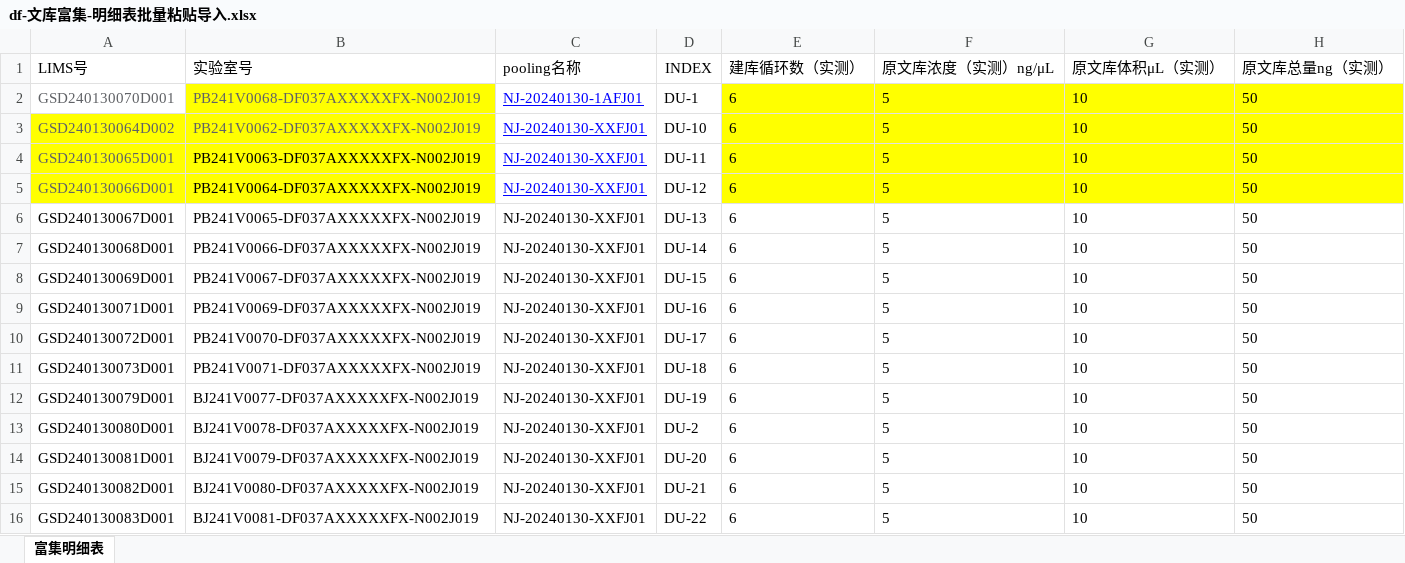
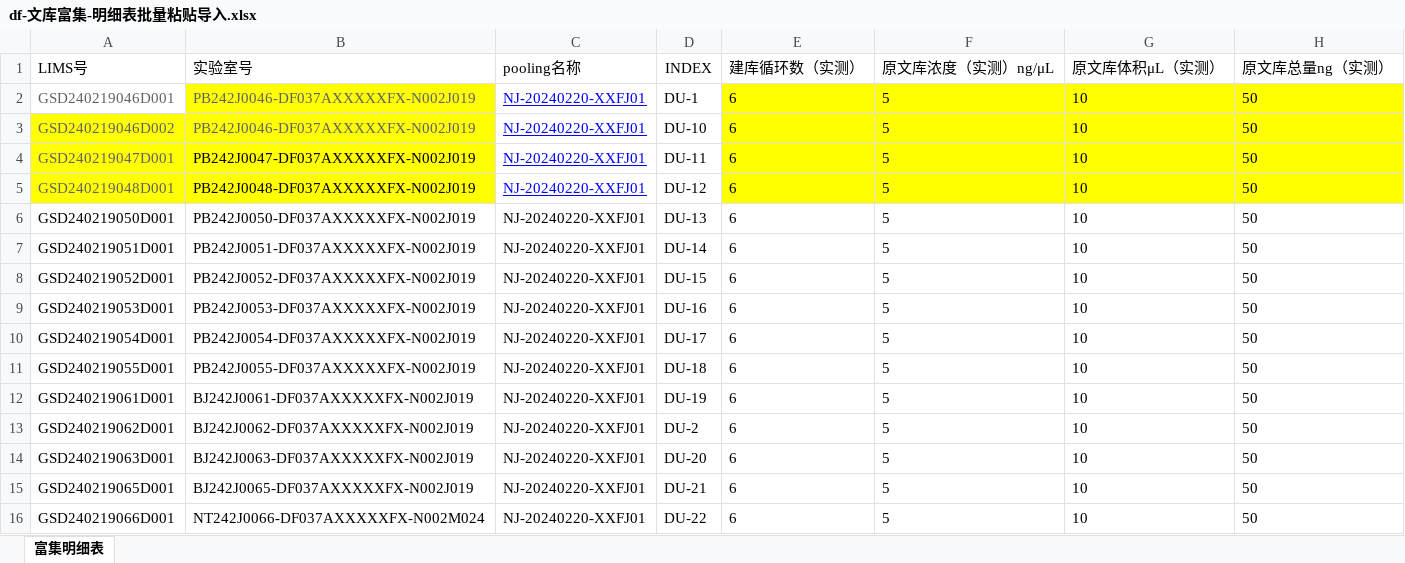
Before and after one commit to ZhouGZ666888/AutoTestScriptForDFLIMS, an Excel workbook: data/import_excel/df-文库富集-明细表批量粘贴导入.xlsx, sheet 富集明细表, drawn as a sheet; only a part is shown; values as stored, in another font and other column widths than the file's, no borders; the diff covers the shown part only; the diff names each change by its address in the sheet, - before the commit and + after, or states it on an @@ line.

```diff
--- a/data/import_excel/df-文库富集-明细表批量粘贴导入.xlsx (sheet 富集明细表)
+++ b/data/import_excel/df-文库富集-明细表批量粘贴导入.xlsx (sheet 富集明细表)
-A2 (LIMS号): GSD240130070D001
+A2 (LIMS号): GSD240219046D001
-B2 (实验室号): PB241V0068-DF037AXXXXXFX-N002J019
+B2 (实验室号): PB242J0046-DF037AXXXXXFX-N002J019
-C2 (pooling名称): NJ-20240130-1AFJ01
+C2 (pooling名称): NJ-20240220-XXFJ01
-A3 (LIMS号): GSD240130064D002
+A3 (LIMS号): GSD240219046D002
-B3 (实验室号): PB241V0062-DF037AXXXXXFX-N002J019
+B3 (实验室号): PB242J0046-DF037AXXXXXFX-N002J019
-C3:C16 (pooling名称): NJ-20240130-XXFJ01
+C3:C16 (pooling名称): NJ-20240220-XXFJ01
-A4 (LIMS号): GSD240130065D001
+A4 (LIMS号): GSD240219047D001
-B4 (实验室号): PB241V0063-DF037AXXXXXFX-N002J019
+B4 (实验室号): PB242J0047-DF037AXXXXXFX-N002J019
-A5 (LIMS号): GSD240130066D001
+A5 (LIMS号): GSD240219048D001
-B5 (实验室号): PB241V0064-DF037AXXXXXFX-N002J019
+B5 (实验室号): PB242J0048-DF037AXXXXXFX-N002J019
-A6 (LIMS号): GSD240130067D001
+A6 (LIMS号): GSD240219050D001
-B6 (实验室号): PB241V0065-DF037AXXXXXFX-N002J019
+B6 (实验室号): PB242J0050-DF037AXXXXXFX-N002J019
-A7 (LIMS号): GSD240130068D001
+A7 (LIMS号): GSD240219051D001
-B7 (实验室号): PB241V0066-DF037AXXXXXFX-N002J019
+B7 (实验室号): PB242J0051-DF037AXXXXXFX-N002J019
-A8 (LIMS号): GSD240130069D001
+A8 (LIMS号): GSD240219052D001
-B8 (实验室号): PB241V0067-DF037AXXXXXFX-N002J019
+B8 (实验室号): PB242J0052-DF037AXXXXXFX-N002J019
-A9 (LIMS号): GSD240130071D001
+A9 (LIMS号): GSD240219053D001
-B9 (实验室号): PB241V0069-DF037AXXXXXFX-N002J019
+B9 (实验室号): PB242J0053-DF037AXXXXXFX-N002J019
-A10 (LIMS号): GSD240130072D001
+A10 (LIMS号): GSD240219054D001
-B10 (实验室号): PB241V0070-DF037AXXXXXFX-N002J019
+B10 (实验室号): PB242J0054-DF037AXXXXXFX-N002J019
-A11 (LIMS号): GSD240130073D001
+A11 (LIMS号): GSD240219055D001
-B11 (实验室号): PB241V0071-DF037AXXXXXFX-N002J019
+B11 (实验室号): PB242J0055-DF037AXXXXXFX-N002J019
-A12 (LIMS号): GSD240130079D001
+A12 (LIMS号): GSD240219061D001
-B12 (实验室号): BJ241V0077-DF037AXXXXXFX-N002J019
+B12 (实验室号): BJ242J0061-DF037AXXXXXFX-N002J019
-A13 (LIMS号): GSD240130080D001
+A13 (LIMS号): GSD240219062D001
-B13 (实验室号): BJ241V0078-DF037AXXXXXFX-N002J019
+B13 (实验室号): BJ242J0062-DF037AXXXXXFX-N002J019
-A14 (LIMS号): GSD240130081D001
+A14 (LIMS号): GSD240219063D001
-B14 (实验室号): BJ241V0079-DF037AXXXXXFX-N002J019
+B14 (实验室号): BJ242J0063-DF037AXXXXXFX-N002J019
-A15 (LIMS号): GSD240130082D001
+A15 (LIMS号): GSD240219065D001
-B15 (实验室号): BJ241V0080-DF037AXXXXXFX-N002J019
+B15 (实验室号): BJ242J0065-DF037AXXXXXFX-N002J019
-A16 (LIMS号): GSD240130083D001
+A16 (LIMS号): GSD240219066D001
-B16 (实验室号): BJ241V0081-DF037AXXXXXFX-N002J019
+B16 (实验室号): NT242J0066-DF037AXXXXXFX-N002M024
```
Also changed, not shown: 18 edited cells elsewhere in this sheet, data/excel_doc/hstq_id_lims_dxk.xlsx, data/excel_doc/qpcr_dxk_lims.xlsx, 31 other files.
